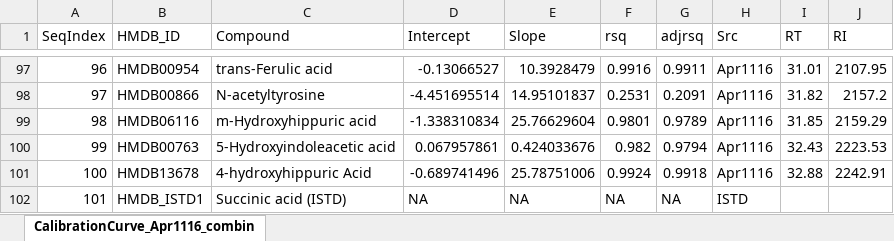
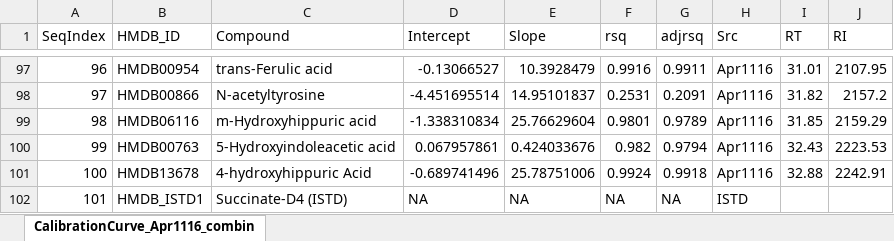
Before and after one commit to davidzhao1015/gc-autofit-demo, an Excel workbook: lib/APGCMS/APGCMS/lib/lib_urine_CalibrationCurve_SuccinicAcidD4_20160412.xlsx, sheet CalibrationCurve_Apr1116_combin, drawn as a sheet; only a part is shown, gaps mark what is left out; values as stored, in another font and other column widths than the file's, no borders; the diff names each change by its address in the sheet, - before the commit and + after, or states it on an @@ line.

```diff
--- a/lib/APGCMS/APGCMS/lib/lib_urine_CalibrationCurve_SuccinicAcidD4_20160412.xlsx (sheet CalibrationCurve_Apr1116_combin)
+++ b/lib/APGCMS/APGCMS/lib/lib_urine_CalibrationCurve_SuccinicAcidD4_20160412.xlsx (sheet CalibrationCurve_Apr1116_combin)
-C102 (Compound): Succinic acid (ISTD)
+C102 (Compound): Succinate-D4 (ISTD)
```
Also changed, not shown: lib/APGCMS/APGCMS/lib/lib_urine_20160406.xlsx, 9 other files.
